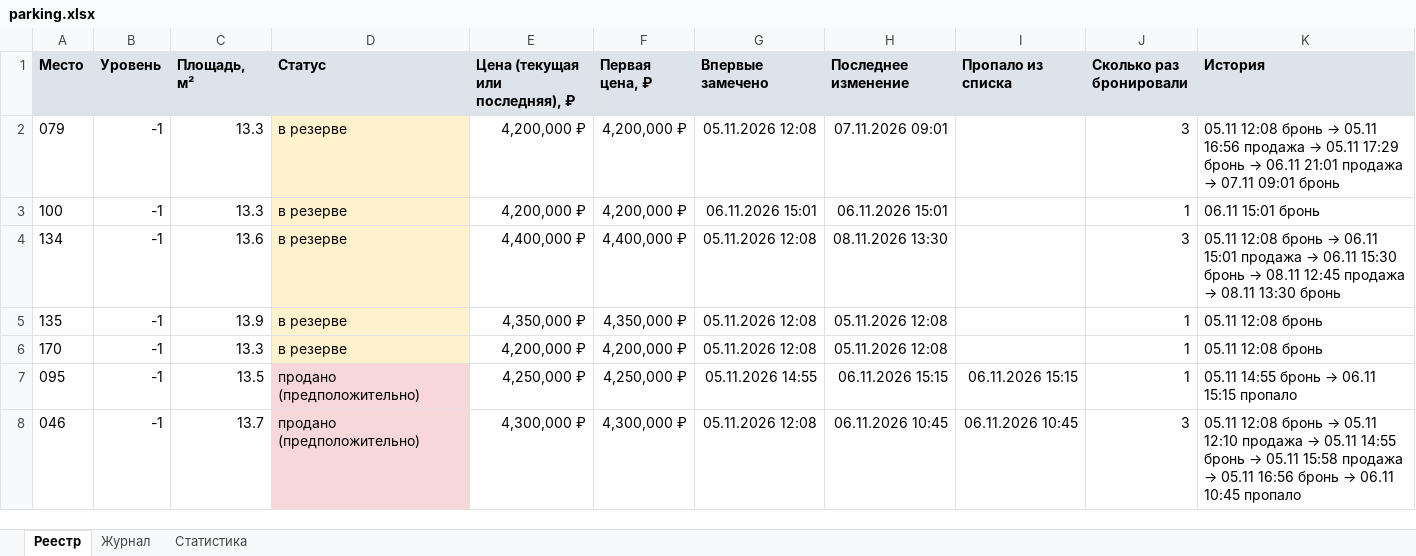
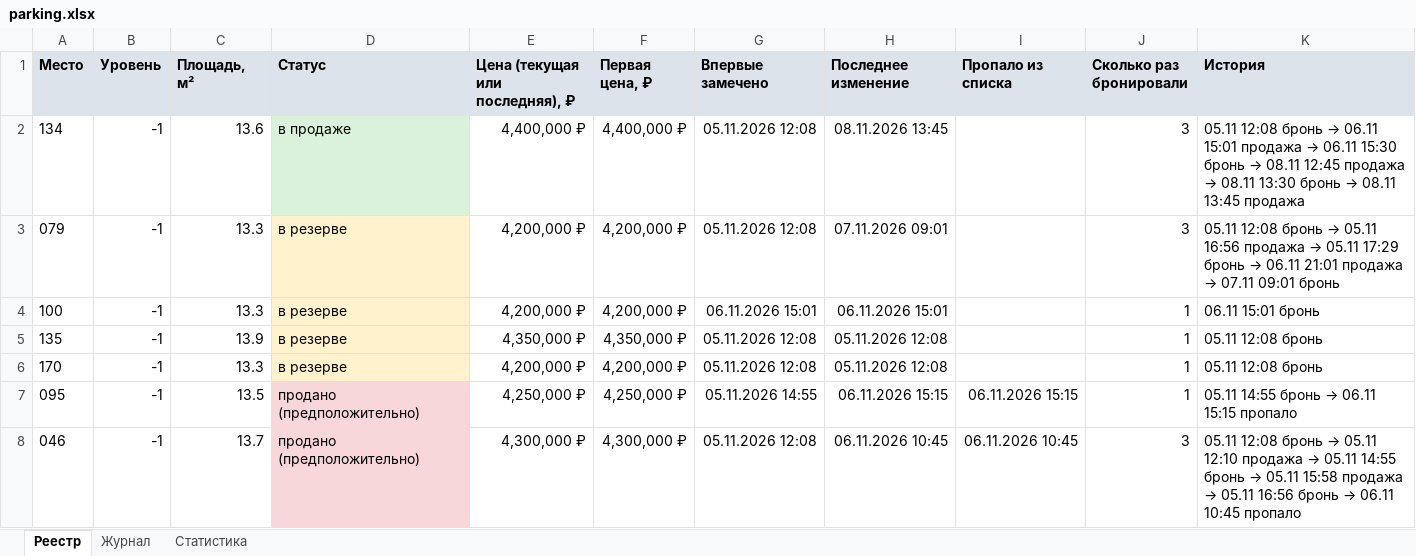
Before and after one commit to DmitryEDevyatkin/Parking_Monitor_VV141B, an Excel workbook: parking.xlsx, sheet Реестр, drawn as a sheet; only a part is shown; values as stored, in another font and other column widths than the file's, no borders; removed rows and columns are numbered as before the commit, all else as after; the diff names each change by its address in the sheet, - before the commit and + after, or states it on an @@ line.

```diff
--- a/parking.xlsx (sheet Реестр)
+++ b/parking.xlsx (sheet Реестр)
+row 2: 134 | -1 | 13.6 | в продаже | 4,400,000 ₽ | 4,400,000 ₽ | 05.11.2026 12:08 | 08.11.2026 13:45 |  | 3 | 05.11 12:08 бронь → 06.11 15:01 продажа → 06.11 15:30 бронь → 08.11 12:45 продажа → 08.11 13:30 бронь → 08.11 13:45 продажа
-row 4: 134 | -1 | 13.6 | в резерве | 4,400,000 ₽ | 4,400,000 ₽ | 05.11.2026 12:08 | 08.11.2026 13:30 |  | 3 | 05.11 12:08 бронь → 06.11 15:01 продажа → 06.11 15:30 бронь → 08.11 12:45 продажа → 08.11 13:30 бронь
```
Also changed, not shown: sheet Журнал, sheet Статистика, 3 other files.
